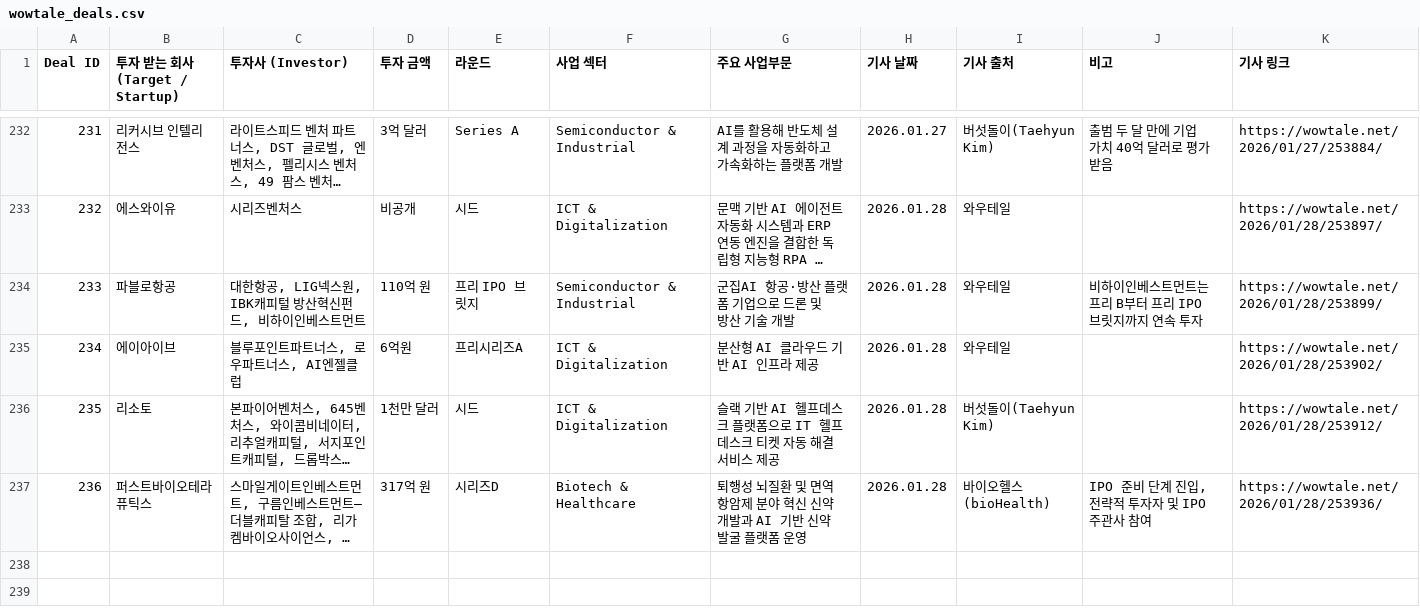
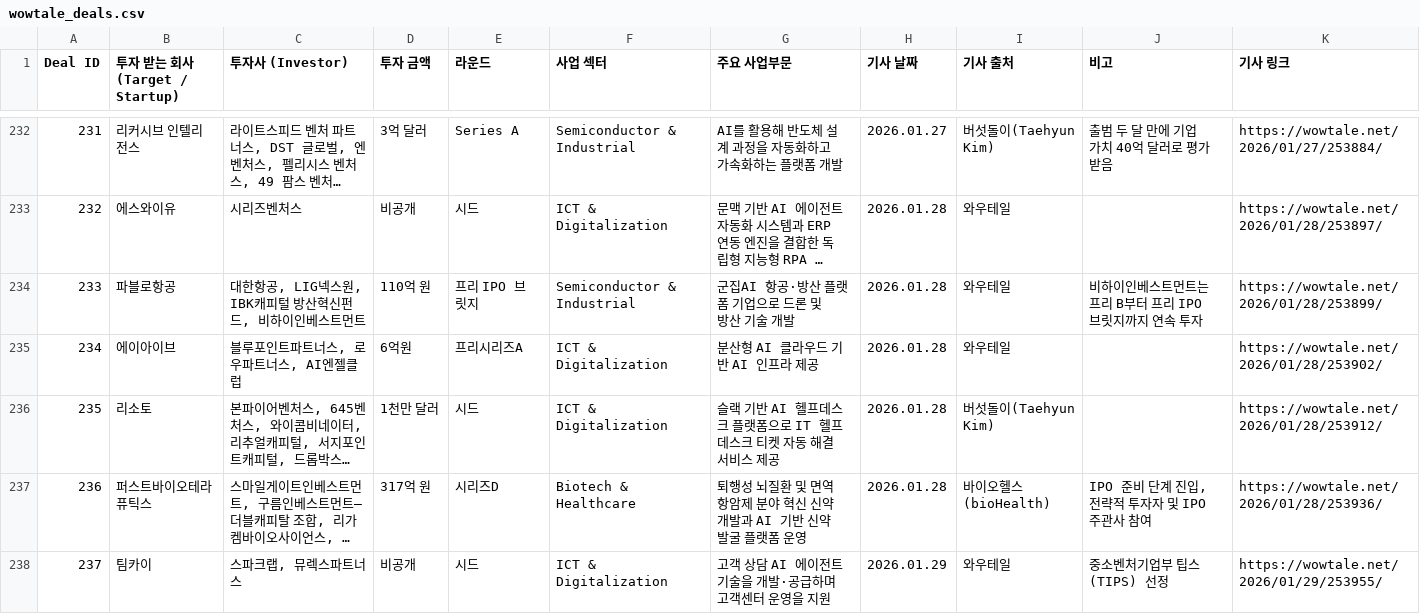
Before and after one commit to LFIntern/VC-News, a CSV file: wowtale_deals.csv, drawn as a sheet; only a part is shown, gaps mark what is left out; long unchanged cells end in …; the diff names each change by its address in the sheet, - before the commit and + after, or states it on an @@ line.

```diff
--- a/wowtale_deals.csv
+++ b/wowtale_deals.csv
+row 238: 237 | 팀카이 | 스파크랩, 뮤렉스파트너스 | 비공개 | 시드 | ICT & Digitalization | 고객 상담 AI 에이전트 기술을 개발·공급하며 고객센터 운영을 지원 | 2026.01.29 | 와우테일 | 중소벤처기업부 팁스(TIPS) 선정 | https://wowtale.net/2026/01/29/253955/
```
Also changed, not shown: lp_news_links.csv, lp_news_master_log.csv, 2 other files.
